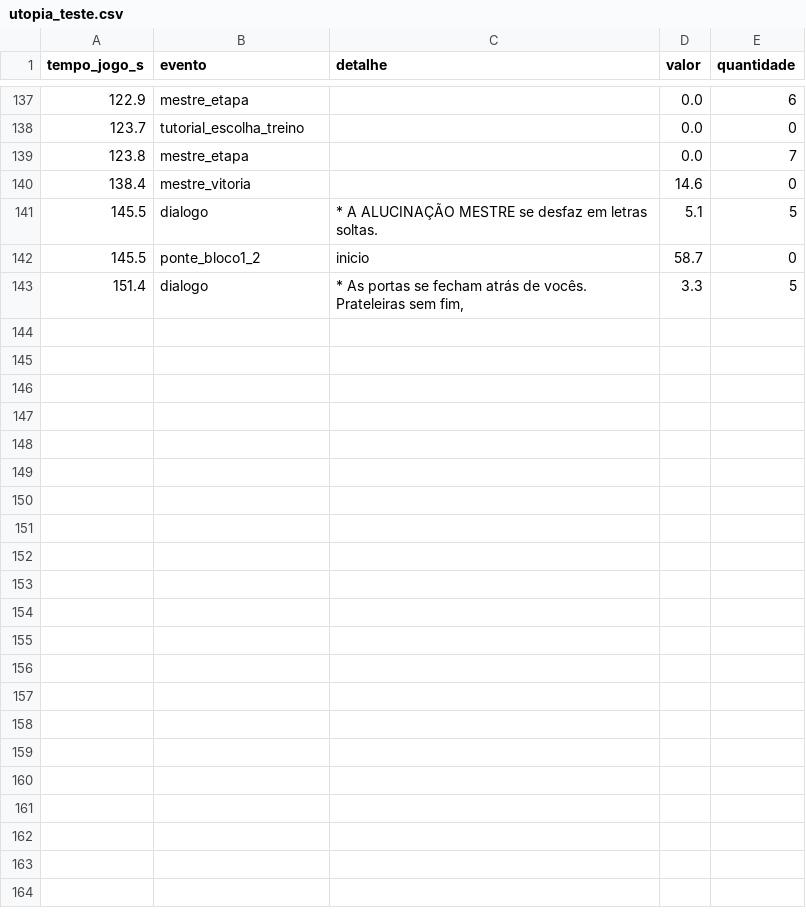
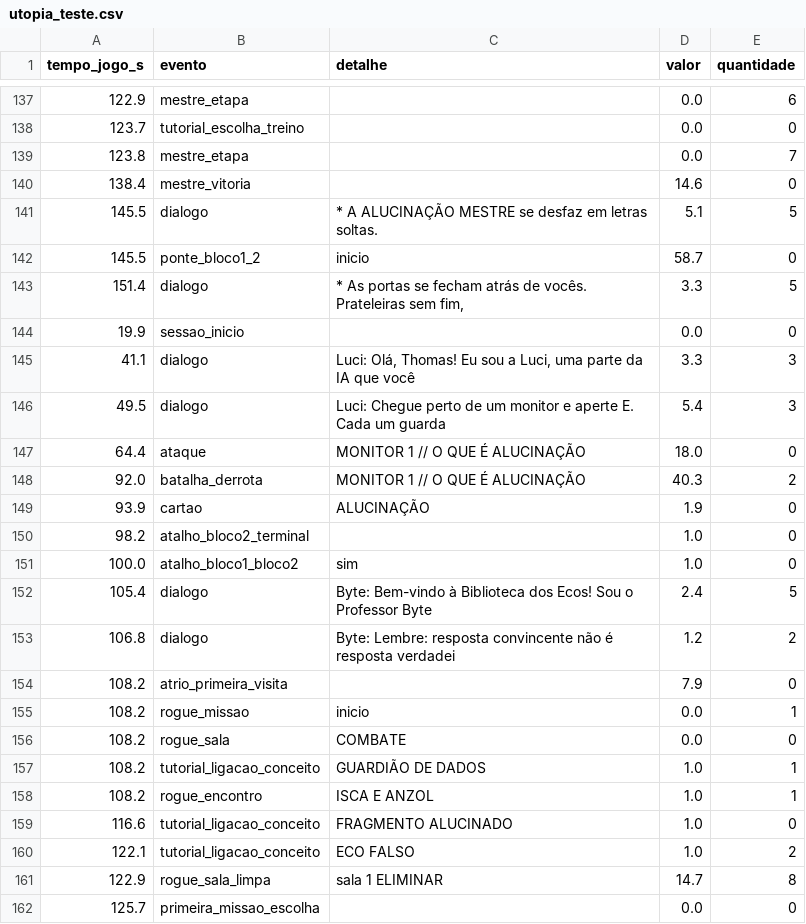
Before and after one commit to lvns1/Utop.ia, a CSV file: utopia_teste.csv, drawn as a sheet; only a part is shown, gaps mark what is left out; the diff covers the shown part only; the diff names each change by its address in the sheet, - before the commit and + after, or states it on an @@ line.

Commit message:
fix: issue falas da luci mais curtas

```diff
--- a/utopia_teste.csv
+++ b/utopia_teste.csv
+row 144: 19.9 | sessao_inicio |  | 0.0 | 0
+row 145: 41.1 | dialogo | Luci: Olá, Thomas! Eu sou a Luci, uma parte da IA que você | 3.3 | 3
+row 146: 49.5 | dialogo | Luci: Chegue perto de um monitor e aperte E. Cada um guarda | 5.4 | 3
+row 147: 64.4 | ataque | MONITOR 1 // O QUE É ALUCINAÇÃO | 18.0 | 0
+row 148: 92.0 | batalha_derrota | MONITOR 1 // O QUE É ALUCINAÇÃO | 40.3 | 2
+row 149: 93.9 | cartao | ALUCINAÇÃO | 1.9 | 0
+row 150: 98.2 | atalho_bloco2_terminal |  | 1.0 | 0
+row 151: 100.0 | atalho_bloco1_bloco2 | sim | 1.0 | 0
+row 152: 105.4 | dialogo | Byte: Bem-vindo à Biblioteca dos Ecos! Sou o Professor Byte | 2.4 | 5
+row 153: 106.8 | dialogo | Byte: Lembre: resposta convincente não é resposta verdadei | 1.2 | 2
+row 154: 108.2 | atrio_primeira_visita |  | 7.9 | 0
+row 155: 108.2 | rogue_missao | inicio | 0.0 | 1
+row 156: 108.2 | rogue_sala | COMBATE | 0.0 | 0
+row 157: 108.2 | tutorial_ligacao_conceito | GUARDIÃO DE DADOS | 1.0 | 1
+row 158: 108.2 | rogue_encontro | ISCA E ANZOL | 1.0 | 1
+row 159: 116.6 | tutorial_ligacao_conceito | FRAGMENTO ALUCINADO | 1.0 | 0
+row 160: 122.1 | tutorial_ligacao_conceito | ECO FALSO | 1.0 | 2
+row 161: 122.9 | rogue_sala_limpa | sala 1 ELIMINAR | 14.7 | 8
+row 162: 125.7 | primeira_missao_escolha |  | 0.0 | 0
```
Also changed, not shown: 18 added rows elsewhere in this file, 14 other files.
